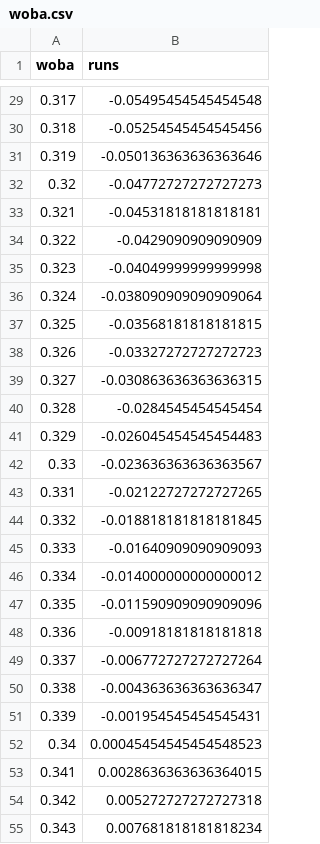
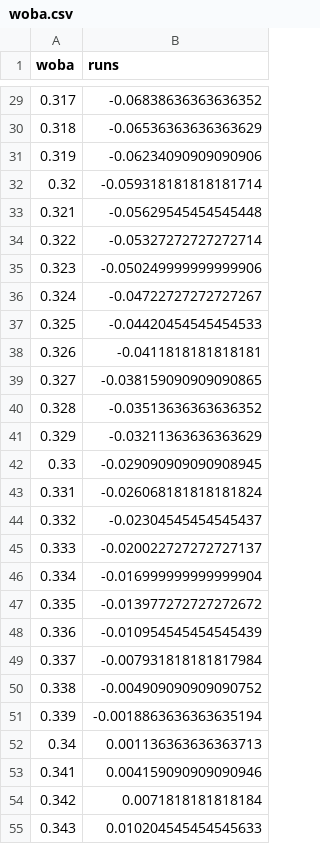
Before and after one commit to jefnic23/zell_baseball, a CSV file: app/data/woba.csv, drawn as a sheet; only a part is shown, gaps mark what is left out; the diff covers the shown part only.

```diff
--- a/app/data/woba.csv
+++ b/app/data/woba.csv
@@ -29,27 +29,27 @@ woba,runs
-0.317,-0.05495454545454548
-0.318,-0.05254545454545456
-0.319,-0.050136363636363646
-0.32,-0.04772727272727273
-0.321,-0.04531818181818181
-0.322,-0.0429090909090909
-0.323,-0.04049999999999998
-0.324,-0.038090909090909064
-0.325,-0.03568181818181815
-0.326,-0.03327272727272723
-0.327,-0.030863636363636315
-0.328,-0.0284545454545454
-0.329,-0.026045454545454483
-0.33,-0.023636363636363567
-0.331,-0.02122727272727265
-0.332,-0.018818181818181845
-0.333,-0.01640909090909093
-0.334,-0.014000000000000012
-0.335,-0.011590909090909096
-0.336,-0.00918181818181818
-0.337,-0.006772727272727264
-0.338,-0.004363636363636347
-0.339,-0.001954545454545431
-0.34,0.00045454545454548523
-0.341,0.0028636363636364015
-0.342,0.005272727272727318
-0.343,0.007681818181818234
+0.317,-0.06838636363636352
+0.318,-0.06536363636363629
+0.319,-0.06234090909090906
+0.32,-0.059318181818181714
+0.321,-0.05629545454545448
+0.322,-0.05327272727272714
+0.323,-0.050249999999999906
+0.324,-0.04722727272727267
+0.325,-0.04420454545454533
+0.326,-0.0411818181818181
+0.327,-0.038159090909090865
+0.328,-0.03513636363636352
+0.329,-0.03211363636363629
+0.33,-0.029090909090908945
+0.331,-0.026068181818181824
+0.332,-0.02304545454545437
+0.333,-0.020022727272727137
+0.334,-0.016999999999999904
+0.335,-0.013977272727272672
+0.336,-0.010954545454545439
+0.337,-0.007931818181817984
+0.338,-0.004909090909090752
+0.339,-0.0018863636363635194
+0.34,0.001136363636363713
+0.341,0.004159090909090946
+0.342,0.0071818181818184
+0.343,0.010204545454545633
```
Also changed, not shown: 84 edited cells elsewhere in this file, app/data/bullpens.csv, 3 other files.
